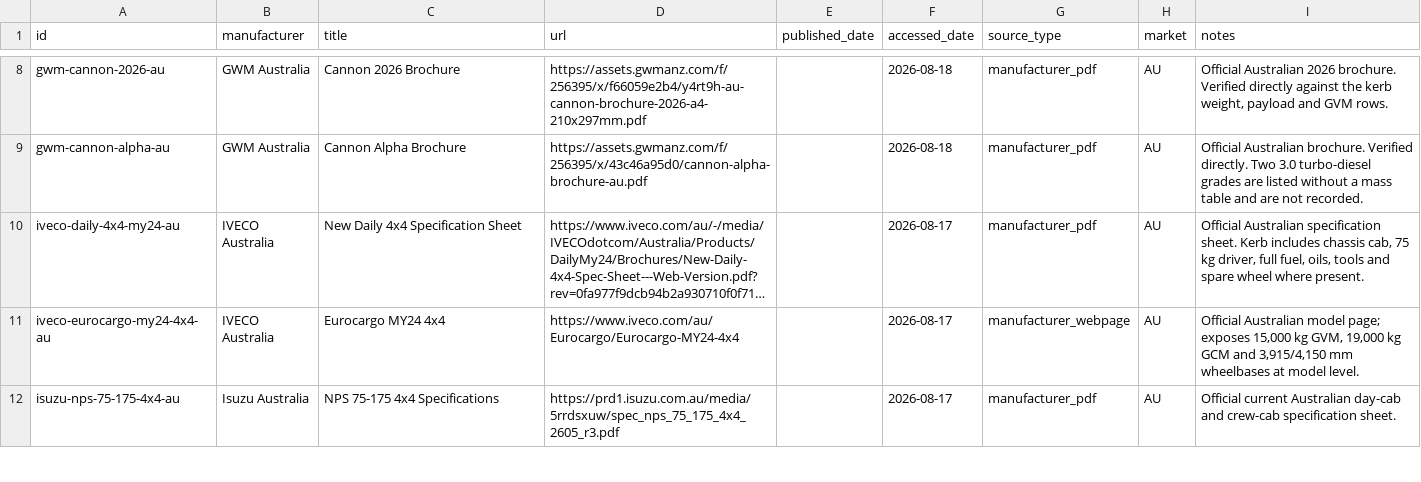
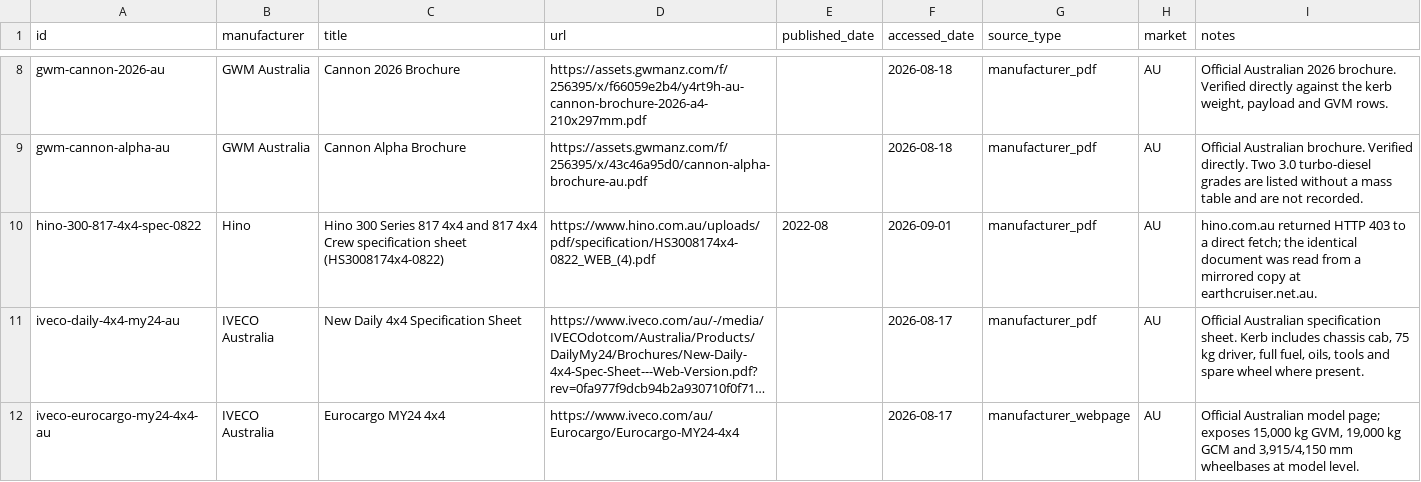
Before and after one commit to Thabonel/beyondrv-site, a CSV file: data/vehicle-selector/sources.csv, drawn as a sheet; only a part is shown, gaps mark what is left out; the shorter side is filled out with more unchanged rows; long unchanged cells end in …; the diff names each change by its address in the sheet, - before the commit and + after, or states it on an @@ line.

```diff
--- a/data/vehicle-selector/sources.csv
+++ b/data/vehicle-selector/sources.csv
+row 10: hino-300-817-4x4-spec-0822 | Hino | Hino 300 Series 817 4x4 and 817 4x4 Crew specification sheet (HS3008174x4-0822) | https://www.hino.com.au/uploads/pdf/specification/HS3008174x4-0822_WEB_(4).pdf | 2022-08 | 2026-09-01 | manufacturer_pdf | AU | hino.com.au returned HTTP 403 to a direct fetch; the identical document was read from a mirrored copy at earthcruiser.net.au.
```
Also changed, not shown: data/vehicle-selector/heavy-overland-chassis.csv, data/vehicle-selector/model-coverage.csv, 3 other files.
